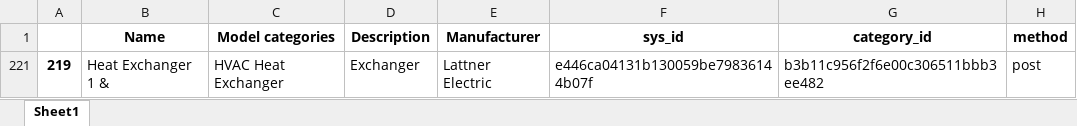
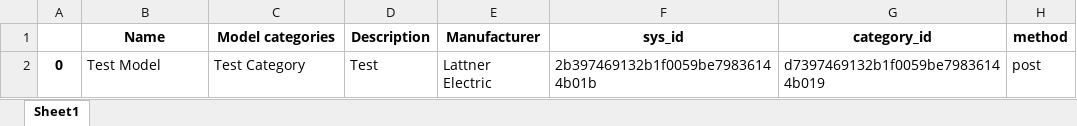
Before and after one commit to manvillej/SNCLIs, an Excel workbook: product_model_output.xlsx, sheet Sheet1, drawn as a sheet; values as stored, in another font and other column widths than the file's, no borders; removed rows and columns are numbered as before the commit, all else as after; the diff names each change by its address in the sheet, - before the commit and + after, or states it on an @@ line.

```diff
--- a/product_model_output.xlsx (sheet Sheet1)
+++ b/product_model_output.xlsx (sheet Sheet1)
-row 221: 219 | Heat Exchanger 1 & | HVAC Heat Exchanger | Exchanger | Lattner Electric | e446ca04131b130059be79836144b07f | b3b11c956f2f6e00c306511bbb3ee482 | post
+row 2: 0 | Test Model | Test Category | Test | Lattner Electric | 2b397469132b1f0059be79836144b01b | d7397469132b1f0059be79836144b019 | post
```
Also changed, not shown: hidden cells, model_category_output.xlsx, pm_output.xlsx, 8 other files.
